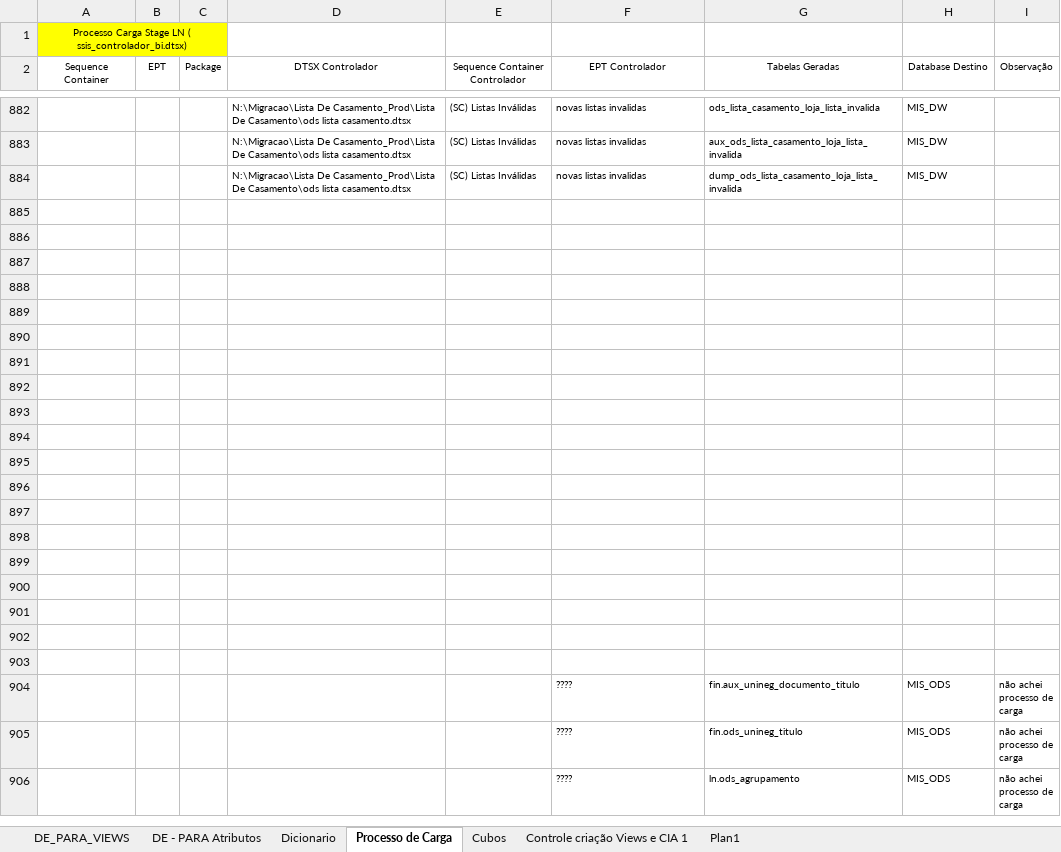
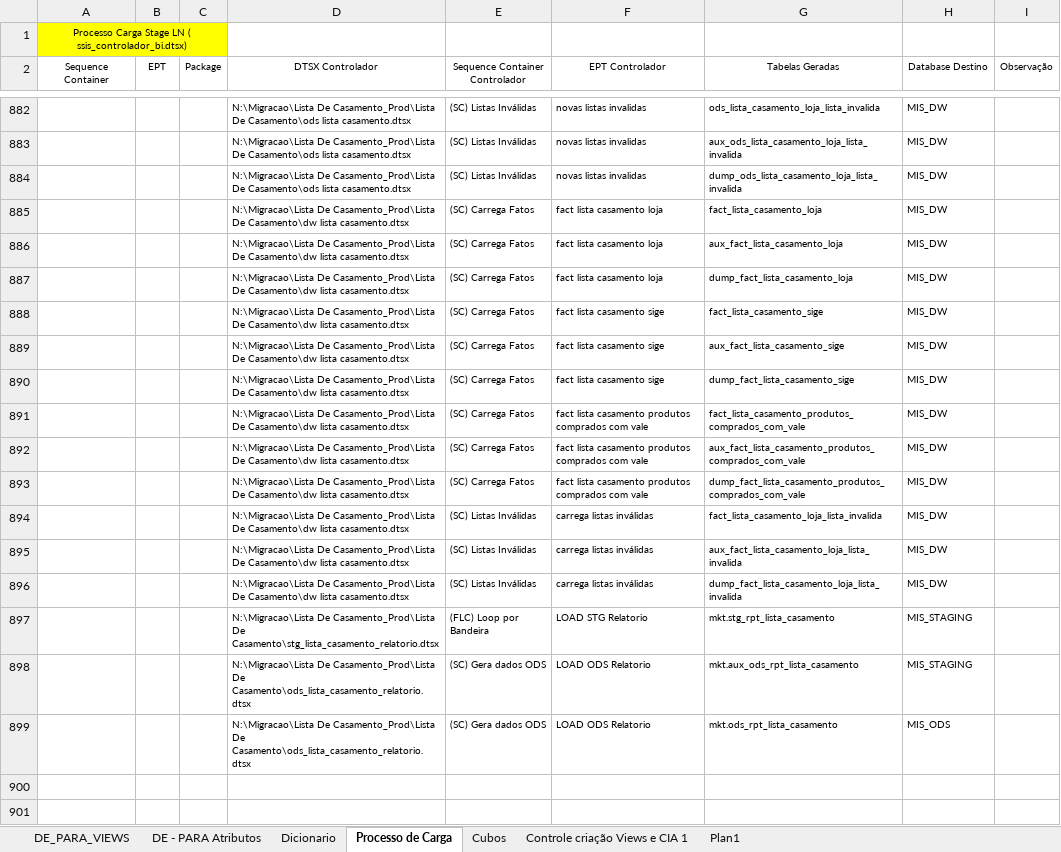
Before and after one commit to patricknaka/Nova, an Excel workbook: Documentação/Planilhas/Mapeamento Stage LN.xlsx, sheet Processo de Carga, drawn as a sheet; only a part is shown, gaps mark what is left out; the shorter side is filled out with more unchanged rows; values as stored, in another font and other column widths than the file's, no borders; table styles not drawn; the diff names each change by its address in the sheet, - before the commit and + after, or states it on an @@ line.

```diff
--- a/Documentação/Planilhas/Mapeamento Stage LN.xlsx (sheet Processo de Carga)
+++ b/Documentação/Planilhas/Mapeamento Stage LN.xlsx (sheet Processo de Carga)
-row 885: (empty)
+row 885:  |  |  | N:\Migracao\Lista De Casamento_Prod\Lista De Casamento\dw lista casamento.dtsx | (SC) Carrega Fatos | fact lista casamento loja | fact_lista_casamento_loja | MIS_DW
-row 886: (empty)
+row 886:  |  |  | N:\Migracao\Lista De Casamento_Prod\Lista De Casamento\dw lista casamento.dtsx | (SC) Carrega Fatos | fact lista casamento loja | aux_fact_lista_casamento_loja | MIS_DW
-row 887: (empty)
+row 887:  |  |  | N:\Migracao\Lista De Casamento_Prod\Lista De Casamento\dw lista casamento.dtsx | (SC) Carrega Fatos | fact lista casamento loja | dump_fact_lista_casamento_loja | MIS_DW
-row 888: (empty)
+row 888:  |  |  | N:\Migracao\Lista De Casamento_Prod\Lista De Casamento\dw lista casamento.dtsx | (SC) Carrega Fatos | fact lista casamento sige | fact_lista_casamento_sige | MIS_DW
-row 889: (empty)
+row 889:  |  |  | N:\Migracao\Lista De Casamento_Prod\Lista De Casamento\dw lista casamento.dtsx | (SC) Carrega Fatos | fact lista casamento sige | aux_fact_lista_casamento_sige | MIS_DW
-row 890: (empty)
+row 890:  |  |  | N:\Migracao\Lista De Casamento_Prod\Lista De Casamento\dw lista casamento.dtsx | (SC) Carrega Fatos | fact lista casamento sige | dump_fact_lista_casamento_sige | MIS_DW
-row 891: (empty)
+row 891:  |  |  | N:\Migracao\Lista De Casamento_Prod\Lista De Casamento\dw lista casamento.dtsx | (SC) Carrega Fatos | fact lista casamento produtos comprados com vale | fact_lista_casamento_produtos_comprados_com_vale | MIS_DW
-row 892: (empty)
+row 892:  |  |  | N:\Migracao\Lista De Casamento_Prod\Lista De Casamento\dw lista casamento.dtsx | (SC) Carrega Fatos | fact lista casamento produtos comprados com vale | aux_fact_lista_casamento_produtos_comprados_com_vale | MIS_DW
-row 893: (empty)
+row 893:  |  |  | N:\Migracao\Lista De Casamento_Prod\Lista De Casamento\dw lista casamento.dtsx | (SC) Carrega Fatos | fact lista casamento produtos comprados com vale | dump_fact_lista_casamento_produtos_comprados_com_vale | MIS_DW
+row 894:  |  |  | N:\Migracao\Lista De Casamento_Prod\Lista De Casamento\dw lista casamento.dtsx | (SC) Listas Inválidas | carrega listas inválidas | fact_lista_casamento_loja_lista_invalida | MIS_DW
+row 895:  |  |  | N:\Migracao\Lista De Casamento_Prod\Lista De Casamento\dw lista casamento.dtsx | (SC) Listas Inválidas | carrega listas inválidas | aux_fact_lista_casamento_loja_lista_invalida | MIS_DW
+row 896:  |  |  | N:\Migracao\Lista De Casamento_Prod\Lista De Casamento\dw lista casamento.dtsx | (SC) Listas Inválidas | carrega listas inválidas | dump_fact_lista_casamento_loja_lista_invalida | MIS_DW
+row 897:  |  |  | N:\Migracao\Lista De Casamento_Prod\Lista De Casamento\stg_lista_casamento_relatorio.dtsx | (FLC) Loop por Bandeira | LOAD STG Relatorio | mkt.stg_rpt_lista_casamento | MIS_STAGING
+row 898:  |  |  | N:\Migracao\Lista De Casamento_Prod\Lista De Casamento\ods_lista_casamento_relatorio.dtsx | (SC) Gera dados ODS | LOAD ODS Relatorio | mkt.aux_ods_rpt_lista_casamento | MIS_STAGING
+row 899:  |  |  | N:\Migracao\Lista De Casamento_Prod\Lista De Casamento\ods_lista_casamento_relatorio.dtsx | (SC) Gera dados ODS | LOAD ODS Relatorio | mkt.ods_rpt_lista_casamento | MIS_ODS
```
Also changed, not shown: Documentação/Planilhas/Layouts/Lista Casamento.xlsx.
